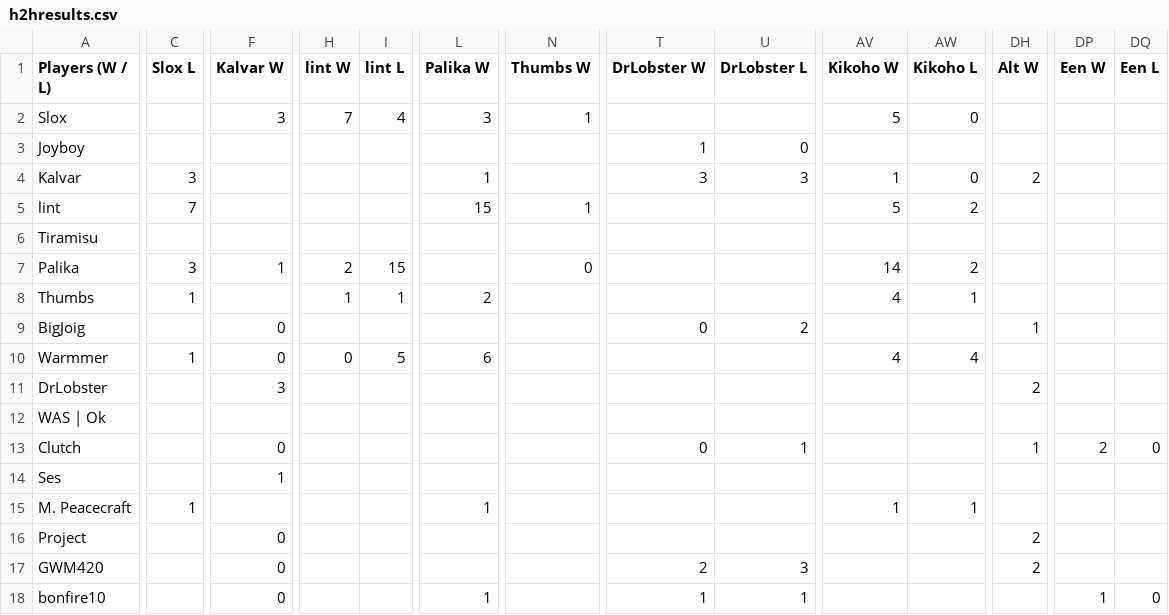
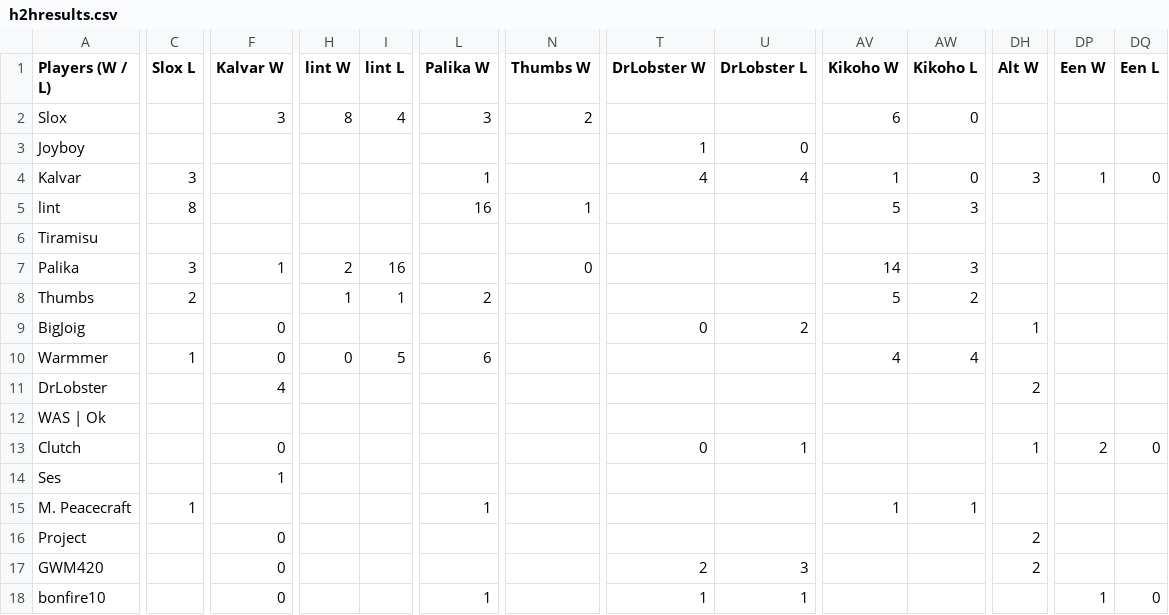
Before and after one commit to benjaminsg/garprdata, a CSV file: h2hresults.csv, drawn as a sheet; only a part is shown, gaps mark what is left out; the diff covers the shown part only; the diff names each change by its address in the sheet, - before the commit and + after, or states it on an @@ line.

```diff
--- a/h2hresults.csv
+++ b/h2hresults.csv
-H2 (lint W): 7
+H2 (lint W): 8
-N2 (Thumbs W): 1
+N2 (Thumbs W): 2
-AV2 (Kikoho W): 5
+AV2 (Kikoho W): 6
-T4 (DrLobster W): 3
+T4 (DrLobster W): 4
-U4 (DrLobster L): 3
+U4 (DrLobster L): 4
-DH4 (Alt W): 2
+DH4 (Alt W): 3
-DP4 (Een W): (empty)
+DP4 (Een W): 1
-DQ4 (Een L): (empty)
+DQ4 (Een L): 0
-C5 (Slox L): 7
+C5 (Slox L): 8
-L5 (Palika W): 15
+L5 (Palika W): 16
-AW5 (Kikoho L): 2
+AW5 (Kikoho L): 3
-I7 (lint L): 15
+I7 (lint L): 16
-AW7 (Kikoho L): 2
+AW7 (Kikoho L): 3
-C8 (Slox L): 1
+C8 (Slox L): 2
-AV8 (Kikoho W): 4
+AV8 (Kikoho W): 5
-AW8 (Kikoho L): 1
+AW8 (Kikoho L): 2
-F11 (Kalvar W): 3
+F11 (Kalvar W): 4
```
Also changed, not shown: 31 edited cells elsewhere in this file, 1 other file.
